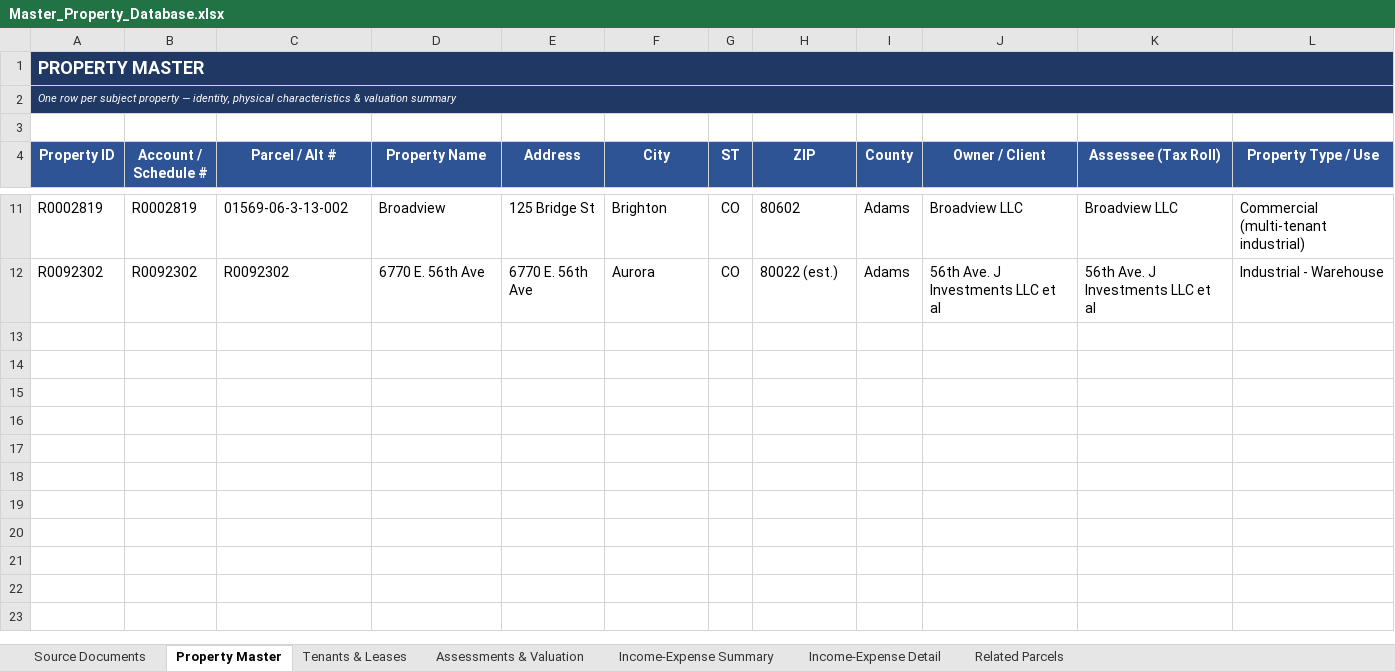
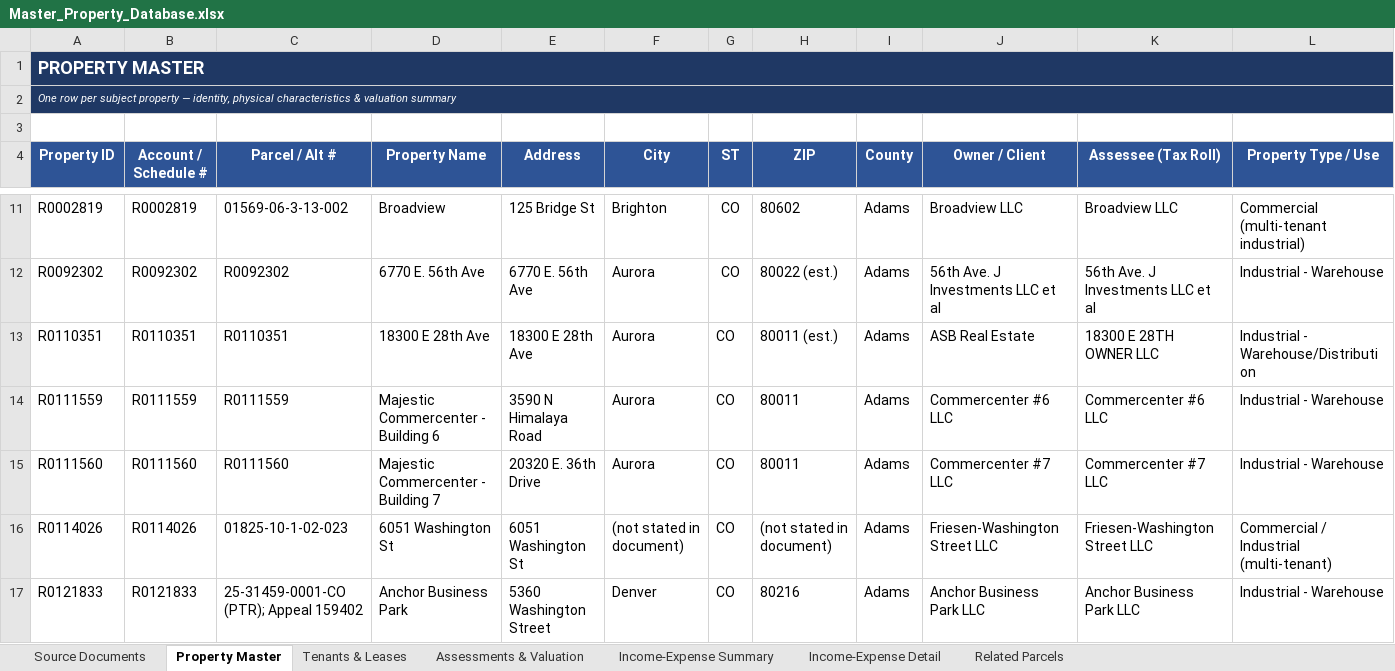
Before and after one commit to shaqnd/Expense-Lease-Extractor-, an Excel workbook: Master_Property_Database.xlsx, sheet Property Master, drawn as a sheet; only a part is shown, gaps mark what is left out; values as stored, in another font and other column widths than the file's, no borders; rows hold the shown columns only; the diff names each change by its address in the sheet, - before the commit and + after, or states it on an @@ line.

```diff
--- a/Master_Property_Database.xlsx (sheet Property Master)
+++ b/Master_Property_Database.xlsx (sheet Property Master)
+row 13: R0110351 | R0110351 | R0110351 | 18300 E 28th Ave | 18300 E 28th Ave | Aurora | CO | 80011 (est.) | Adams | ASB Real Estate | 18300 E 28TH OWNER LLC | Industrial - Warehouse/Distribution
+row 14: R0111559 | R0111559 | R0111559 | Majestic Commercenter - Building 6 | 3590 N Himalaya Road | Aurora | CO | 80011 | Adams | Commercenter #6 LLC | Commercenter #6 LLC | Industrial - Warehouse
+row 15: R0111560 | R0111560 | R0111560 | Majestic Commercenter - Building 7 | 20320 E. 36th Drive | Aurora | CO | 80011 | Adams | Commercenter #7 LLC | Commercenter #7 LLC | Industrial - Warehouse
+row 16: R0114026 | R0114026 | 01825-10-1-02-023 | 6051 Washington St | 6051 Washington St | (not stated in document) | CO | (not stated in document) | Adams | Friesen-Washington Street LLC | Friesen-Washington Street LLC | Commercial / Industrial (multi-tenant)
+row 17: R0121833 | R0121833 | 25-31459-0001-CO (PTR); Appeal 159402 | Anchor Business Park | 5360 Washington Street | Denver | CO | 80216 | Adams | Anchor Business Park LLC | Anchor Business Park LLC | Industrial - Warehouse
```
Also changed, not shown: sheet Income-Expense Detail, sheet Tenants & Leases, sheet Assessments & Valuation, sheet Income-Expense Summary, sheet Source Documents, sheet Related Parcels, 5 other files.
